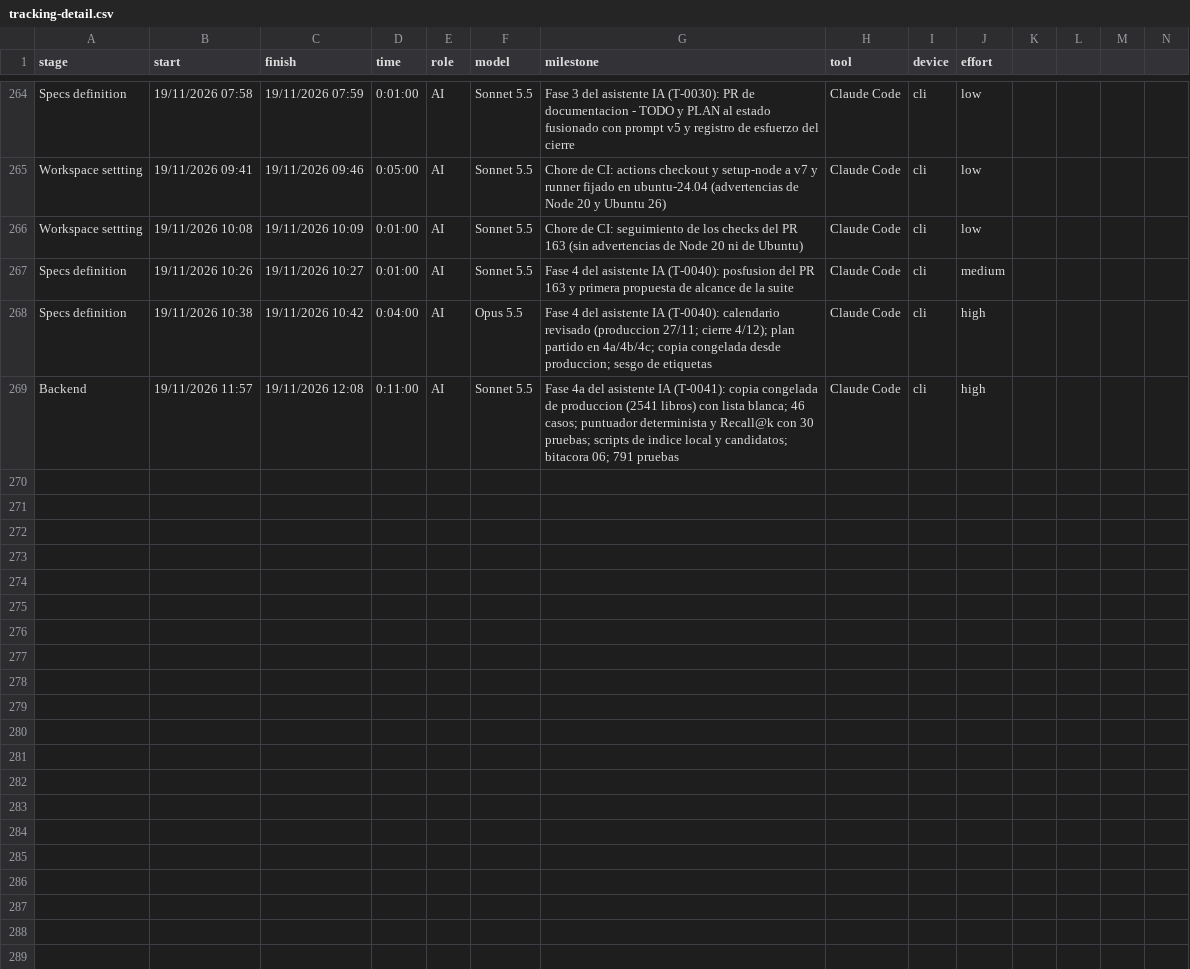
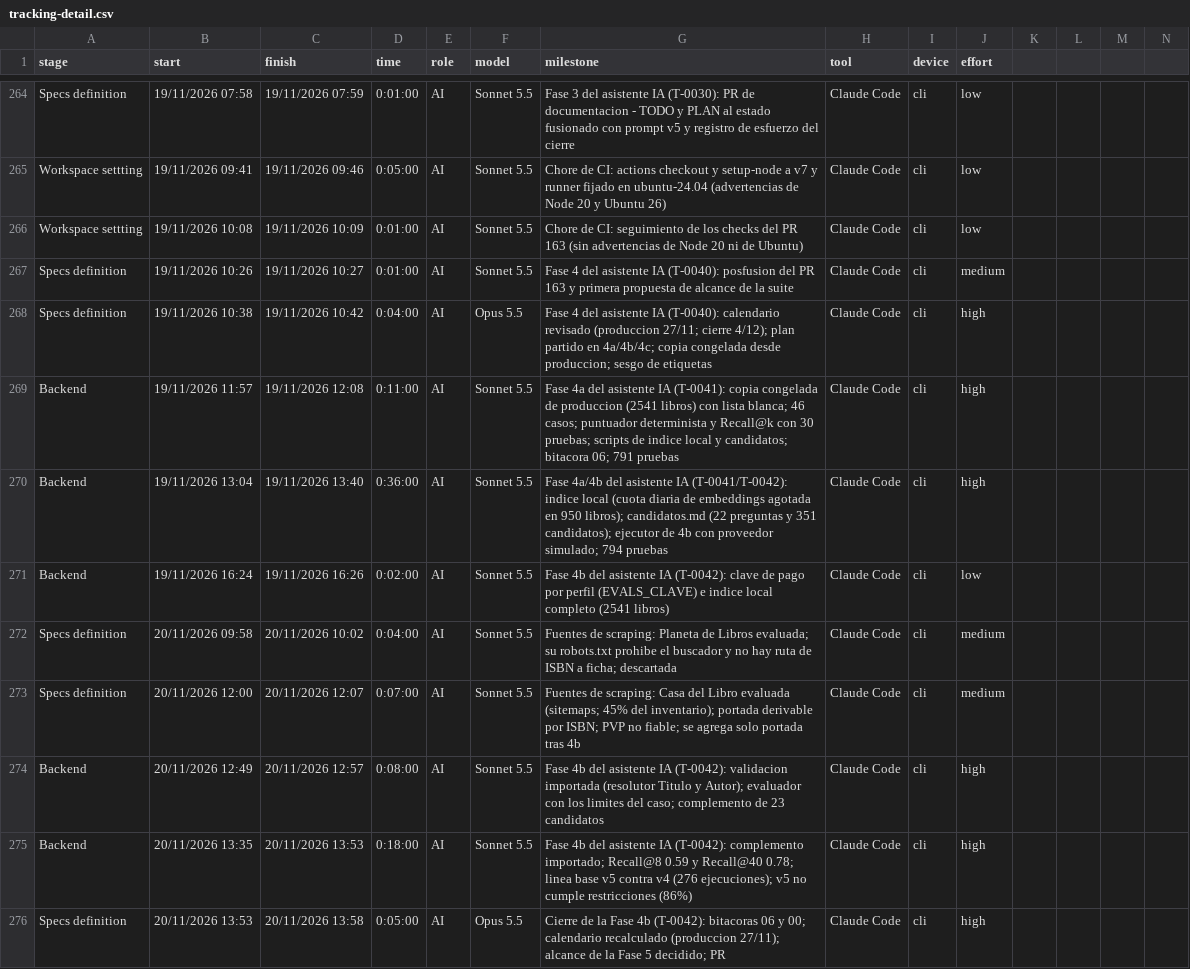
Before and after one commit to ocastelblanco/babel-letiende, a CSV file: tracking-detail.csv, drawn as a sheet; only a part is shown, gaps mark what is left out; rows hold the shown columns only; the diff names each change by its address in the sheet, - before the commit and + after, or states it on an @@ line.

```diff
--- a/tracking-detail.csv
+++ b/tracking-detail.csv
+row 270: Backend | 19/11/2026 13:04 | 19/11/2026 13:40 | 0:36:00 | AI | Sonnet 5.5 | Fase 4a/4b del asistente IA (T-0041/T-0042): indice local (cuota diaria de embeddings agotada en 950 libros); candidatos.md (22 preguntas y 351 candidatos); ejecutor de 4b con proveedor simulado; 794 pruebas | Claude Code | cli | high
+row 271: Backend | 19/11/2026 16:24 | 19/11/2026 16:26 | 0:02:00 | AI | Sonnet 5.5 | Fase 4b del asistente IA (T-0042): clave de pago por perfil (EVALS_CLAVE) e indice local completo (2541 libros) | Claude Code | cli | low
+row 272: Specs definition | 20/11/2026 09:58 | 20/11/2026 10:02 | 0:04:00 | AI | Sonnet 5.5 | Fuentes de scraping: Planeta de Libros evaluada; su robots.txt prohibe el buscador y no hay ruta de ISBN a ficha; descartada | Claude Code | cli | medium
+row 273: Specs definition | 20/11/2026 12:00 | 20/11/2026 12:07 | 0:07:00 | AI | Sonnet 5.5 | Fuentes de scraping: Casa del Libro evaluada (sitemaps; 45% del inventario); portada derivable por ISBN; PVP no fiable; se agrega solo portada tras 4b | Claude Code | cli | medium
+row 274: Backend | 20/11/2026 12:49 | 20/11/2026 12:57 | 0:08:00 | AI | Sonnet 5.5 | Fase 4b del asistente IA (T-0042): validacion importada (resolutor Titulo y Autor); evaluador con los limites del caso; complemento de 23 candidatos | Claude Code | cli | high
+row 275: Backend | 20/11/2026 13:35 | 20/11/2026 13:53 | 0:18:00 | AI | Sonnet 5.5 | Fase 4b del asistente IA (T-0042): complemento importado; Recall@8 0.59 y Recall@40 0.78; linea base v5 contra v4 (276 ejecuciones); v5 no cumple restricciones (86%) | Claude Code | cli | high
+row 276: Specs definition | 20/11/2026 13:53 | 20/11/2026 13:58 | 0:05:00 | AI | Opus 5.5 | Cierre de la Fase 4b (T-0042): bitacoras 06 y 00; calendario recalculado (produccion 27/11); alcance de la Fase 5 decidido; PR | Claude Code | cli | high
```
Also changed, not shown: 17 other files.
